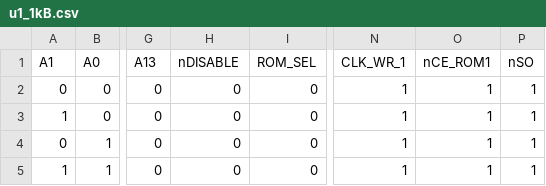
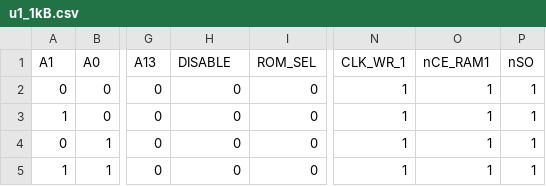
Before and after one commit to go4retro/TurboMaster, a CSV file: hdl/u1/u1_1kB.csv, drawn as a sheet; only a part is shown, gaps mark what is left out; the diff names each change by its address in the sheet, - before the commit and + after, or states it on an @@ line.

```diff
--- a/hdl/u1/u1_1kB.csv
+++ b/hdl/u1/u1_1kB.csv
-H1: nDISABLE
+H1: DISABLE
-O1: nCE_ROM1
+O1: nCE_RAM1
```
Also changed, not shown: 35 other files.
